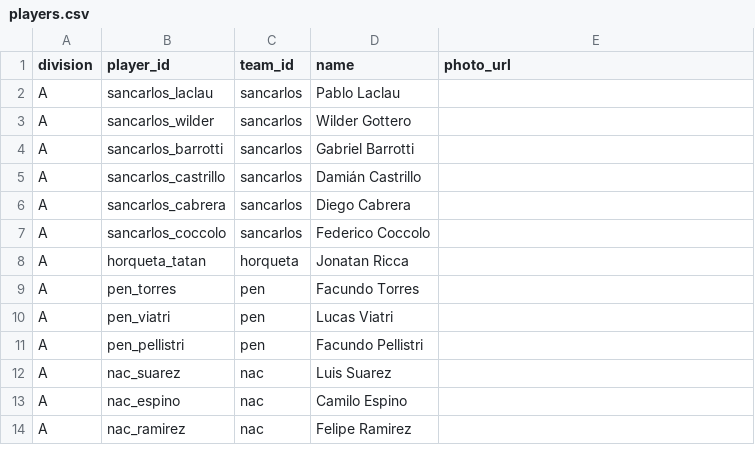
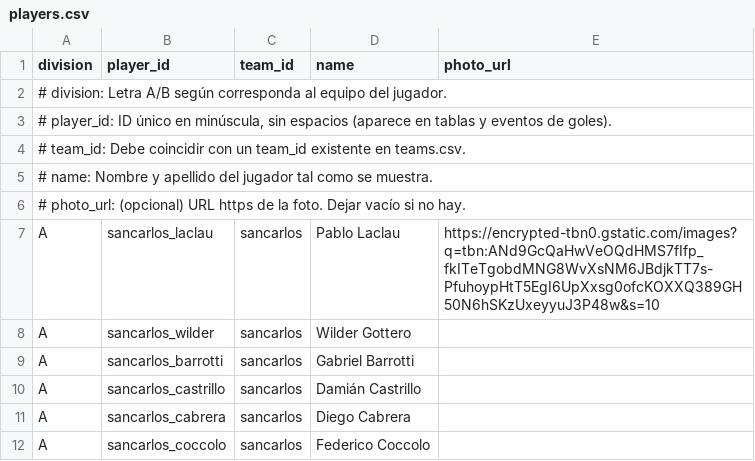
Before and after one commit to AgustinWaller/miAppF, a CSV file: src/data/players.csv, drawn as a sheet; only a part is shown; the shorter side is filled out with more unchanged rows.

```diff
--- a/src/data/players.csv
+++ b/src/data/players.csv
@@ -1,3 +1,8 @@
 division;player_id;team_id;name;photo_url
-A;sancarlos_laclau;sancarlos;Pablo Laclau;
+# division: Letra A/B según corresponda al equipo del jugador.
+# player_id: ID único en minúscula, sin espacios (aparece en tablas y eventos de goles).
+# team_id: Debe coincidir con un team_id existente en teams.csv.
+# name: Nombre y apellido del jugador tal como se muestra.
+# photo_url: (opcional) URL https de la foto. Dejar vacío si no hay.
+A;sancarlos_laclau;sancarlos;Pablo Laclau;https://encrypted-tbn0.gstatic.com/images?q=tbn:ANd9GcQaHwVeOQdHMS7fIfp_fkITeTgobdMNG8WvXsNM6JBdjkTT7s-PfuhoypHtT5EgI6UpXxsg0ofcKOXXQ389GH50N6hSKzUxeyyuJ3P48w&s=10
 A;sancarlos_wilder;sancarlos;Wilder Gottero;
```
Also changed, not shown: src/data/matches.csv, src/data/news.csv, 15 other files.
